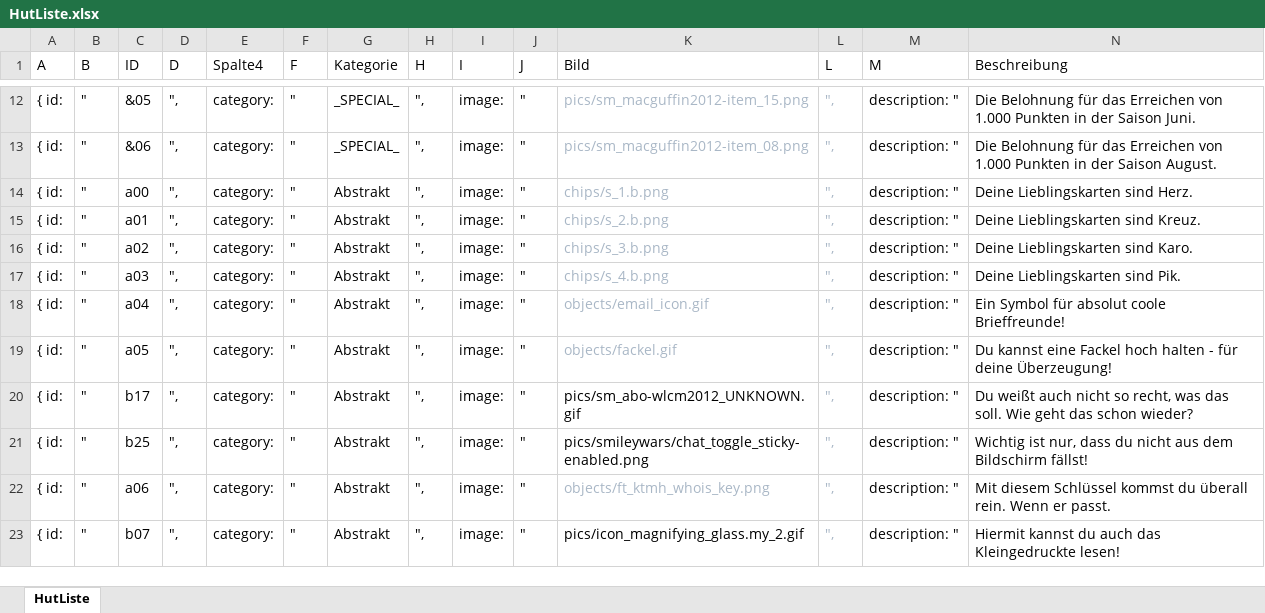
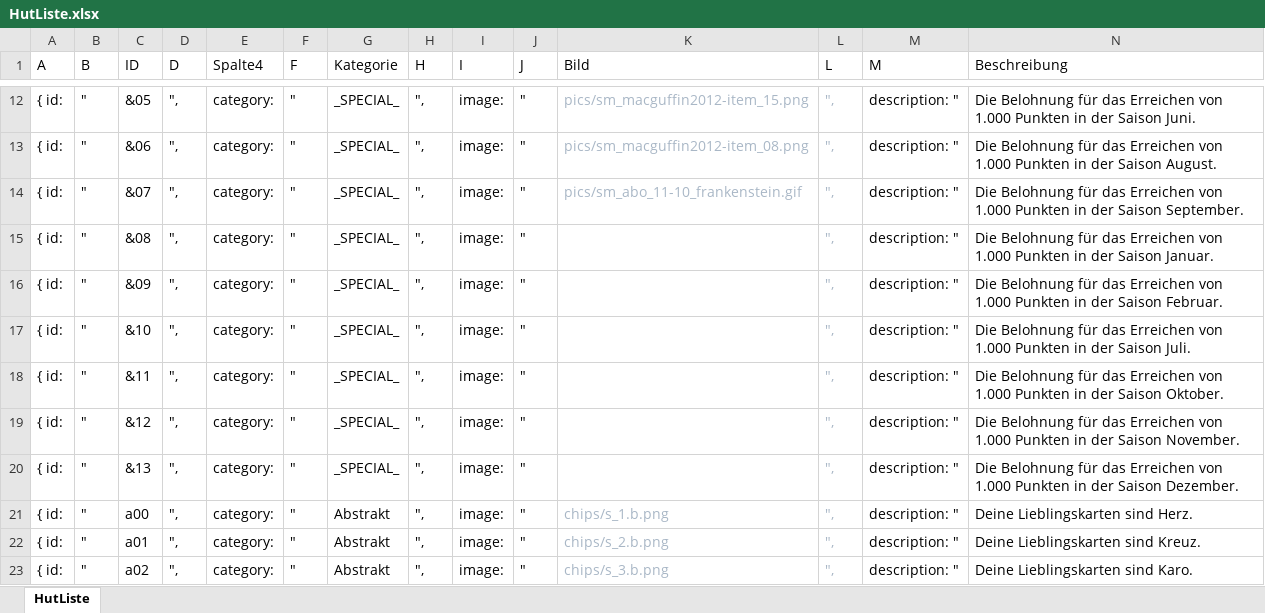
Before and after one commit to sharktoon/Wortwahn, an Excel workbook: HutListe.xlsx, sheet HutListe, drawn as a sheet; only a part is shown, gaps mark what is left out; the shorter side is filled out with more unchanged rows; values as stored, in another font and other column widths than the file's, no borders; table styles not drawn; rows hold the shown columns only; the diff names each change by its address in the sheet, - before the commit and + after, or states it on an @@ line.

Commit message:
added reward for september

```diff
--- a/HutListe.xlsx (sheet HutListe)
+++ b/HutListe.xlsx (sheet HutListe)
+row 14: { id: | " | &07 | ", | category: | " | _SPECIAL_ | ", | image: | " | pics/sm_abo_11-10_frankenstein.gif | ", | description: " | Die Belohnung für das Erreichen von 1.000 Punkten in der Saison September.
+row 15: { id: | " | &08 | ", | category: | " | _SPECIAL_ | ", | image: | " |  | ", | description: " | Die Belohnung für das Erreichen von 1.000 Punkten in der Saison Januar.
+row 16: { id: | " | &09 | ", | category: | " | _SPECIAL_ | ", | image: | " |  | ", | description: " | Die Belohnung für das Erreichen von 1.000 Punkten in der Saison Februar.
+row 17: { id: | " | &10 | ", | category: | " | _SPECIAL_ | ", | image: | " |  | ", | description: " | Die Belohnung für das Erreichen von 1.000 Punkten in der Saison Juli.
+row 18: { id: | " | &11 | ", | category: | " | _SPECIAL_ | ", | image: | " |  | ", | description: " | Die Belohnung für das Erreichen von 1.000 Punkten in der Saison Oktober.
+row 19: { id: | " | &12 | ", | category: | " | _SPECIAL_ | ", | image: | " |  | ", | description: " | Die Belohnung für das Erreichen von 1.000 Punkten in der Saison November.
+row 20: { id: | " | &13 | ", | category: | " | _SPECIAL_ | ", | image: | " |  | ", | description: " | Die Belohnung für das Erreichen von 1.000 Punkten in der Saison Dezember.
```
Also changed, not shown: 1 other file.
